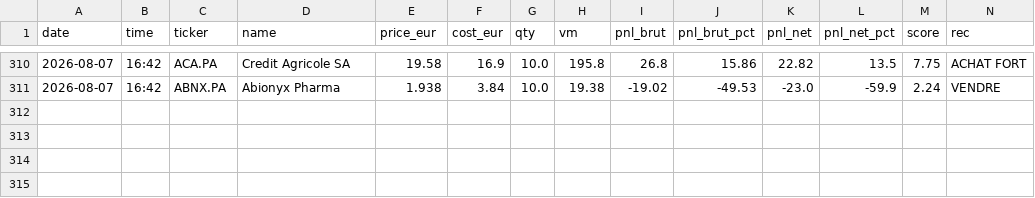
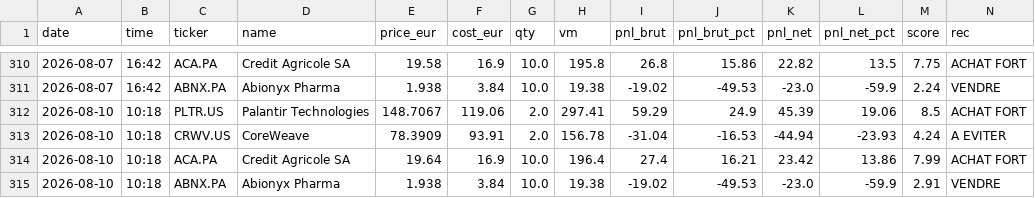
Before and after one commit to adrien13vivier-hub/projectone, a CSV file: reports/adrien/history.csv, drawn as a sheet; only a part is shown, gaps mark what is left out.

```diff
--- a/reports/adrien/history.csv
+++ b/reports/adrien/history.csv
@@ -311 +311,5 @@ date,time,ticker,name,price_eur,cost_eur,qty,vm,pnl_brut,pnl_brut_pct,pnl_net,pn
 2026-08-07,16:42,ABNX.PA,Abionyx Pharma,1.938,3.84,10.0,19.38,-19.02,-49.53,-23.0,-59.9,2.24,VENDRE
+2026-08-10,10:18,PLTR.US,Palantir Technologies,148.7067,119.06,2.0,297.41,59.29,24.9,45.39,19.06,8.5,ACHAT FORT
+2026-08-10,10:18,CRWV.US,CoreWeave,78.3909,93.91,2.0,156.78,-31.04,-16.53,-44.94,-23.93,4.24,A EVITER
+2026-08-10,10:18,ACA.PA,Credit Agricole SA,19.64,16.9,10.0,196.4,27.4,16.21,23.42,13.86,7.99,ACHAT FORT
+2026-08-10,10:18,ABNX.PA,Abionyx Pharma,1.938,3.84,10.0,19.38,-19.02,-49.53,-23.0,-59.9,2.91,VENDRE
```
Also changed, not shown: 8 other files.
